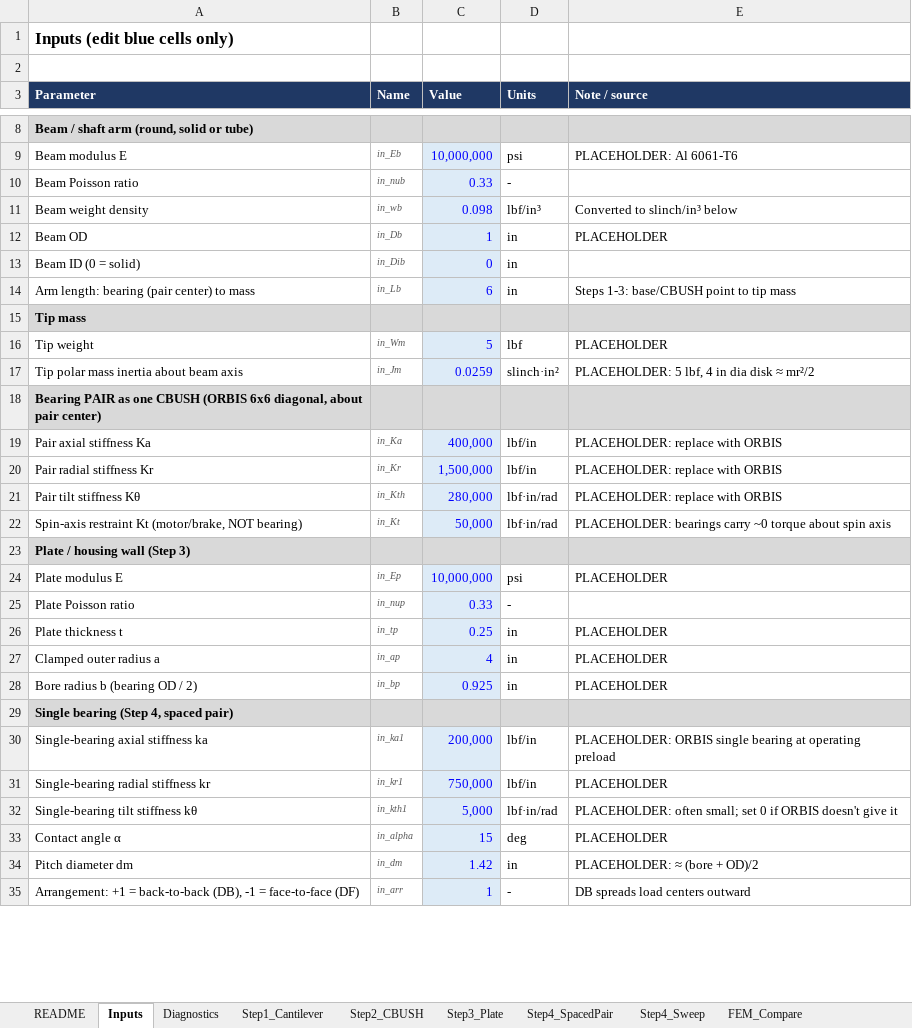
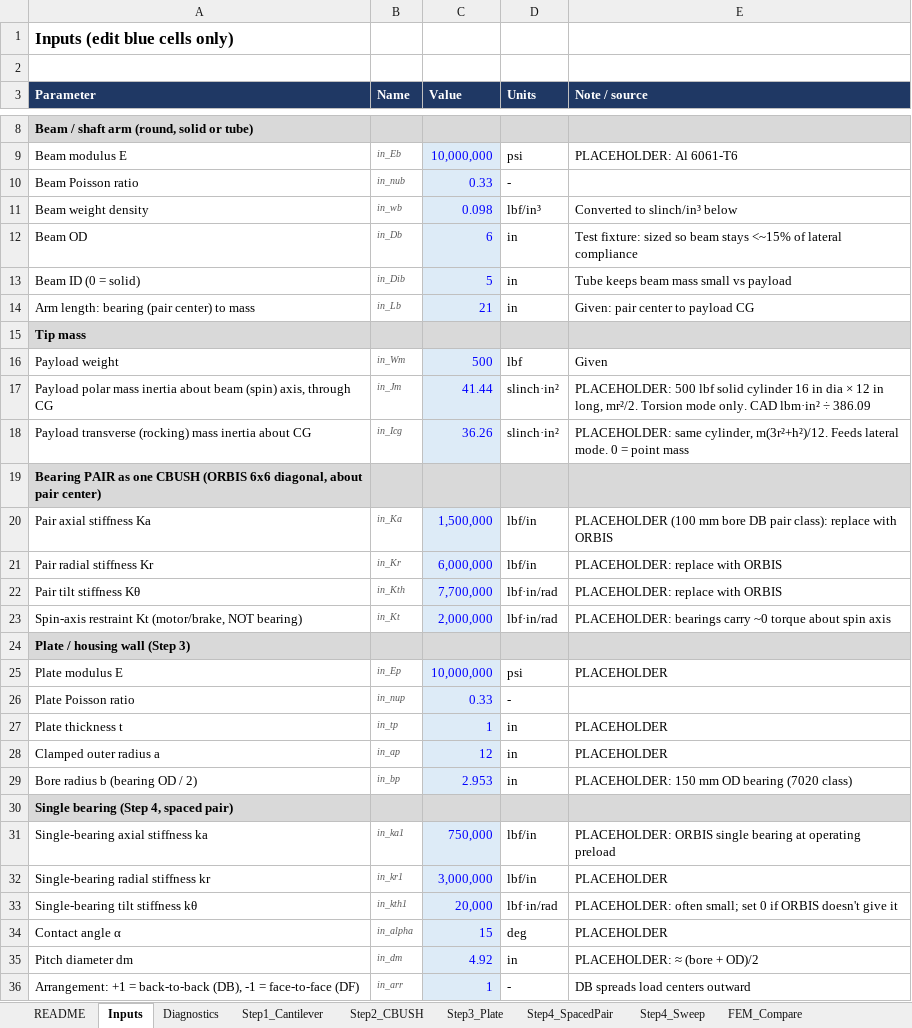
Before and after one commit to radmadden/FEMAP_API, an Excel workbook: Bearing_Stiffness_Study.xlsx, sheet Inputs, drawn as a sheet; only a part is shown, gaps mark what is left out; values as stored, in another font and other column widths than the file's, no borders; removed rows and columns are numbered as before the commit, all else as after; the diff covers the shown part only; the diff names each change by its address in the sheet, - before the commit and + after, or states it on an @@ line.

```diff
--- a/Bearing_Stiffness_Study.xlsx (sheet Inputs)
+++ b/Bearing_Stiffness_Study.xlsx (sheet Inputs)
-C12 (Value): 1
+C12 (Value): 6
-E12 (Note / source): PLACEHOLDER
+E12 (Note / source): Test fixture: sized so beam stays <~15% of lateral compliance
-C13 (Value): 0
+C13 (Value): 5
-E13 (Note / source): (empty)
+E13 (Note / source): Tube keeps beam mass small vs payload
-C14 (Value): 6
+C14 (Value): 21
-E14 (Note / source): Steps 1-3: base/CBUSH point to tip mass
+E14 (Note / source): Given: pair center to payload CG
-row 16: Tip weight | in_Wm | 5 | lbf | PLACEHOLDER
+row 16: Payload weight | in_Wm | 500 | lbf | Given
-A17 (Parameter): Tip polar mass inertia about beam axis
+A17 (Parameter): Payload polar mass inertia about beam (spin) axis, through CG
-C17 (Value): 0.0259
+C17 (Value): 41.44
-E17 (Note / source): PLACEHOLDER: 5 lbf, 4 in dia disk ≈ mr²/2
+E17 (Note / source): PLACEHOLDER: 500 lbf solid cylinder 16 in dia × 12 in long, mr²/2. Torsion mode only. CAD lbm·in² ÷ 386.09
+row 18: Payload transverse (rocking) mass inertia about CG | in_Icg | 36.26 | slinch·in² | PLACEHOLDER: same cylinder, m(3r²+h²)/12. Feeds lateral mode. 0 = point mass
-C20 (Value): 400,000
+C20 (Value): 1,500,000
-E20 (Note / source): PLACEHOLDER: replace with ORBIS
+E20 (Note / source): PLACEHOLDER (100 mm bore DB pair class): replace with ORBIS
-C21 (Value): 1,500,000
+C21 (Value): 6,000,000
-C22 (Value): 280,000
+C22 (Value): 7,700,000
-C23 (Value): 50,000
+C23 (Value): 2,000,000
-C27 (Value): 0.25
+C27 (Value): 1
-C28 (Value): 4
+C28 (Value): 12
-C29 (Value): 0.925
+C29 (Value): 2.953
-E29 (Note / source): PLACEHOLDER
+E29 (Note / source): PLACEHOLDER: 150 mm OD bearing (7020 class)
-C31 (Value): 200,000
+C31 (Value): 750,000
-C32 (Value): 750,000
+C32 (Value): 3,000,000
-C33 (Value): 5,000
+C33 (Value): 20,000
-C35 (Value): 1.42
+C35 (Value): 4.92
```
Also changed, not shown: 2 edited cells elsewhere in this sheet, sheet Step4_Sweep, sheet Step2_CBUSH, sheet Step1_Cantilever, sheet Step3_Plate, sheet Step4_SpacedPair, sheet FEM_Compare, 1 more sheet, charts or pictures.
